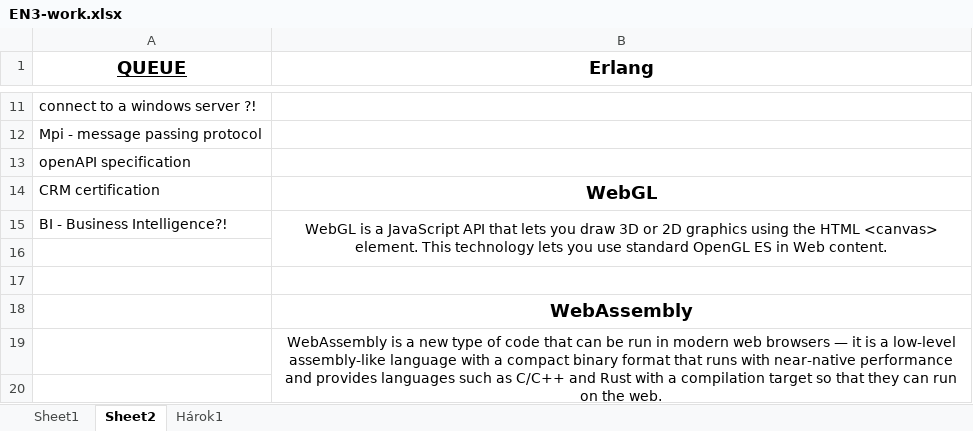
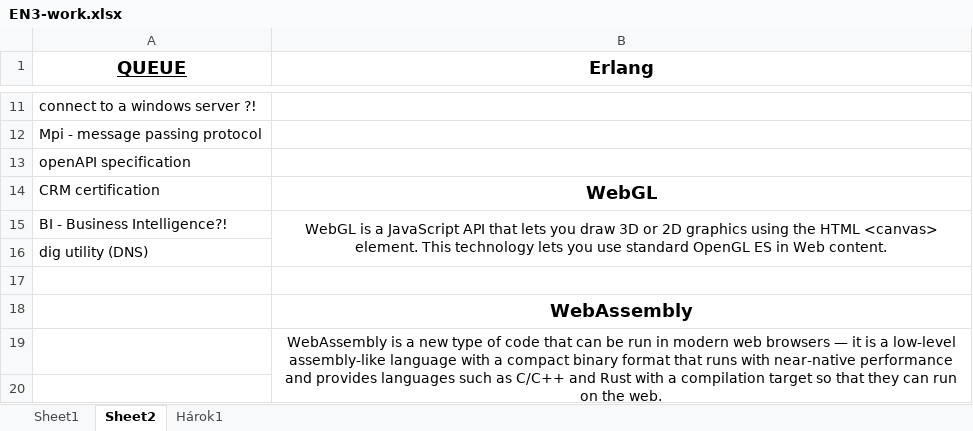
Before and after one commit to T1bzt/docs, an Excel workbook: 04-English/EN3-work.xlsx, sheet Sheet2, drawn as a sheet; only a part is shown, gaps mark what is left out; values as stored, in another font and other column widths than the file's, no borders; the diff names each change by its address in the sheet, - before the commit and + after, or states it on an @@ line.

```diff
--- a/04-English/EN3-work.xlsx (sheet Sheet2)
+++ b/04-English/EN3-work.xlsx (sheet Sheet2)
-A16 (QUEUE): (empty)
+A16 (QUEUE): dig utility (DNS)
```
Also changed, not shown: 1 other file.
